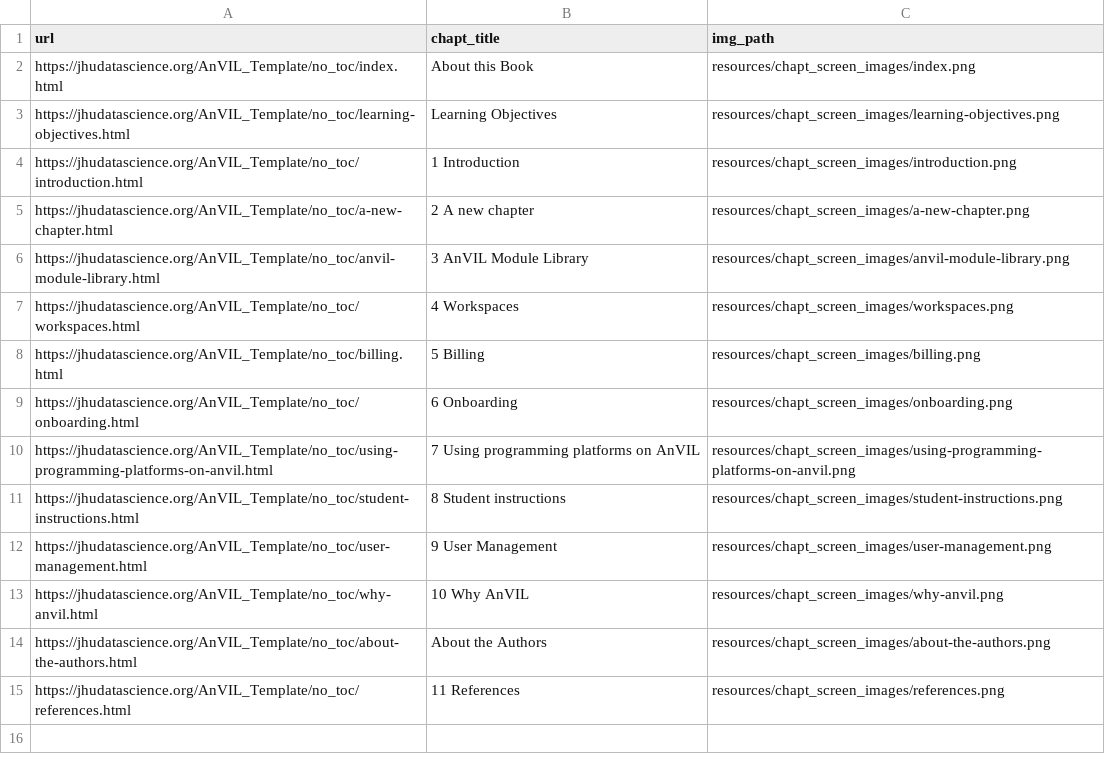
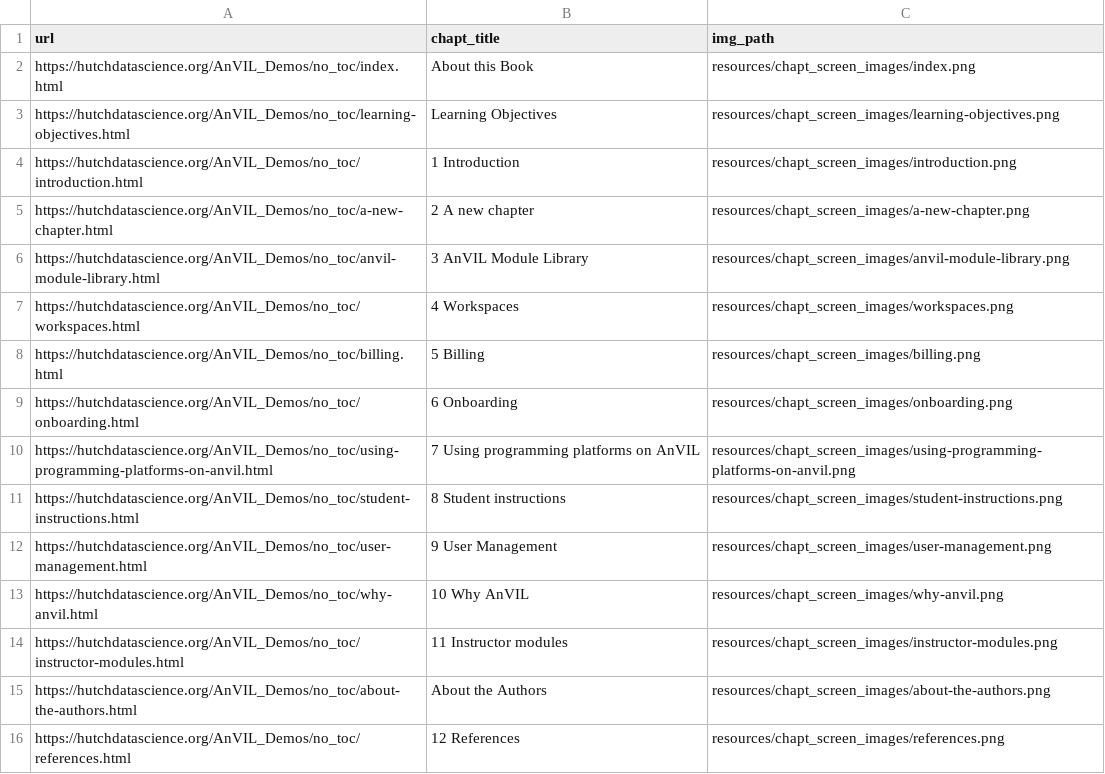
Before and after one commit to fhdsl/AnVIL_Demos, a TSV file: resources/chapt_screen_images/chapter_urls.tsv, drawn as a sheet.

```diff
--- a/resources/chapt_screen_images/chapter_urls.tsv
+++ b/resources/chapt_screen_images/chapter_urls.tsv
@@ -1,15 +1,16 @@
 url	chapt_title	img_path
-https://jhudatascience.org/AnVIL_Template/no_toc/index.html	About this Book	resources/chapt_screen_images/index.png
-https://jhudatascience.org/AnVIL_Template/no_toc/learning-objectives.html	Learning Objectives	resources/chapt_screen_images/learning-objectives.png
-https://jhudatascience.org/AnVIL_Template/no_toc/introduction.html	1 Introduction	resources/chapt_screen_images/introduction.png
-https://jhudatascience.org/AnVIL_Template/no_toc/a-new-chapter.html	2 A new chapter	resources/chapt_screen_images/a-new-chapter.png
-https://jhudatascience.org/AnVIL_Template/no_toc/anvil-module-library.html	3 AnVIL Module Library	resources/chapt_screen_images/anvil-module-library.png
-https://jhudatascience.org/AnVIL_Template/no_toc/workspaces.html	4 Workspaces	resources/chapt_screen_images/workspaces.png
-https://jhudatascience.org/AnVIL_Template/no_toc/billing.html	5 Billing	resources/chapt_screen_images/billing.png
-https://jhudatascience.org/AnVIL_Template/no_toc/onboarding.html	6 Onboarding	resources/chapt_screen_images/onboarding.png
-https://jhudatascience.org/AnVIL_Template/no_toc/using-programming-platforms-on-anvil.html	7 Using programming platforms on AnVIL	resources/chapt_screen_images/using-programming-platforms-on-anvil.png
-https://jhudatascience.org/AnVIL_Template/no_toc/student-instructions.html	8 Student instructions	resources/chapt_screen_images/student-instructions.png
-https://jhudatascience.org/AnVIL_Template/no_toc/user-management.html	9 User Management	resources/chapt_screen_images/user-management.png
-https://jhudatascience.org/AnVIL_Template/no_toc/why-anvil.html	10 Why AnVIL	resources/chapt_screen_images/why-anvil.png
-https://jhudatascience.org/AnVIL_Template/no_toc/about-the-authors.html	About the Authors	resources/chapt_screen_images/about-the-authors.png
-https://jhudatascience.org/AnVIL_Template/no_toc/references.html	11 References	resources/chapt_screen_images/references.png
+https://hutchdatascience.org/AnVIL_Demos/no_toc/index.html	About this Book	resources/chapt_screen_images/index.png
+https://hutchdatascience.org/AnVIL_Demos/no_toc/learning-objectives.html	Learning Objectives	resources/chapt_screen_images/learning-objectives.png
+https://hutchdatascience.org/AnVIL_Demos/no_toc/introduction.html	1 Introduction	resources/chapt_screen_images/introduction.png
+https://hutchdatascience.org/AnVIL_Demos/no_toc/a-new-chapter.html	2 A new chapter	resources/chapt_screen_images/a-new-chapter.png
+https://hutchdatascience.org/AnVIL_Demos/no_toc/anvil-module-library.html	3 AnVIL Module Library	resources/chapt_screen_images/anvil-module-library.png
+https://hutchdatascience.org/AnVIL_Demos/no_toc/workspaces.html	4 Workspaces	resources/chapt_screen_images/workspaces.png
+https://hutchdatascience.org/AnVIL_Demos/no_toc/billing.html	5 Billing	resources/chapt_screen_images/billing.png
+https://hutchdatascience.org/AnVIL_Demos/no_toc/onboarding.html	6 Onboarding	resources/chapt_screen_images/onboarding.png
+https://hutchdatascience.org/AnVIL_Demos/no_toc/using-programming-platforms-on-anvil.html	7 Using programming platforms on AnVIL	resources/chapt_screen_images/using-programming-platforms-on-anvil.png
+https://hutchdatascience.org/AnVIL_Demos/no_toc/student-instructions.html	8 Student instructions	resources/chapt_screen_images/student-instructions.png
+https://hutchdatascience.org/AnVIL_Demos/no_toc/user-management.html	9 User Management	resources/chapt_screen_images/user-management.png
+https://hutchdatascience.org/AnVIL_Demos/no_toc/why-anvil.html	10 Why AnVIL	resources/chapt_screen_images/why-anvil.png
+https://hutchdatascience.org/AnVIL_Demos/no_toc/instructor-modules.html	11 Instructor modules	resources/chapt_screen_images/instructor-modules.png
+https://hutchdatascience.org/AnVIL_Demos/no_toc/about-the-authors.html	About the Authors	resources/chapt_screen_images/about-the-authors.png
+https://hutchdatascience.org/AnVIL_Demos/no_toc/references.html	12 References	resources/chapt_screen_images/references.png
```
Also changed, not shown: 43 other files.
